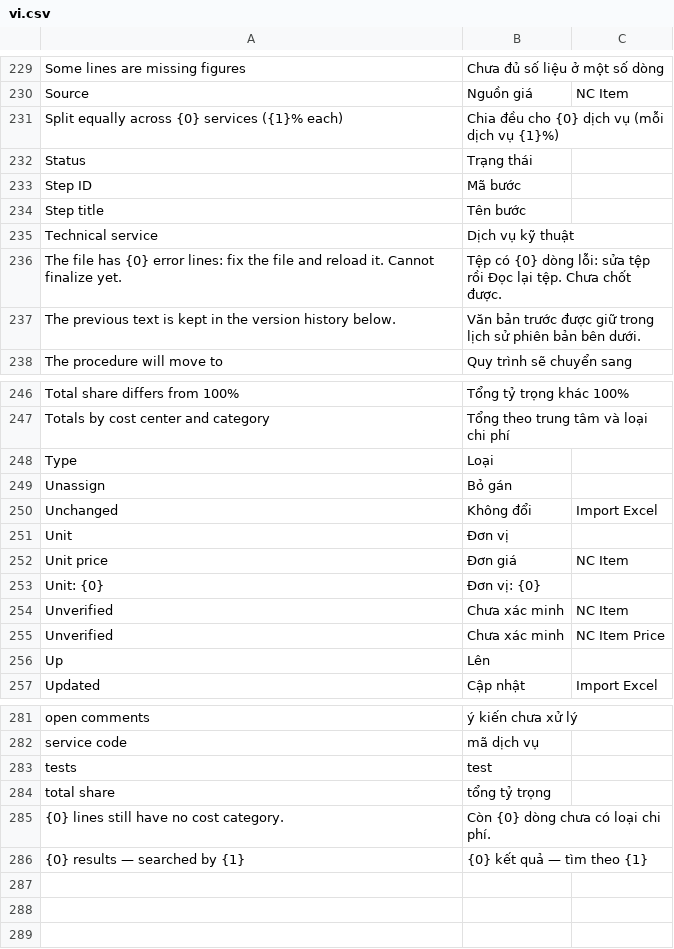
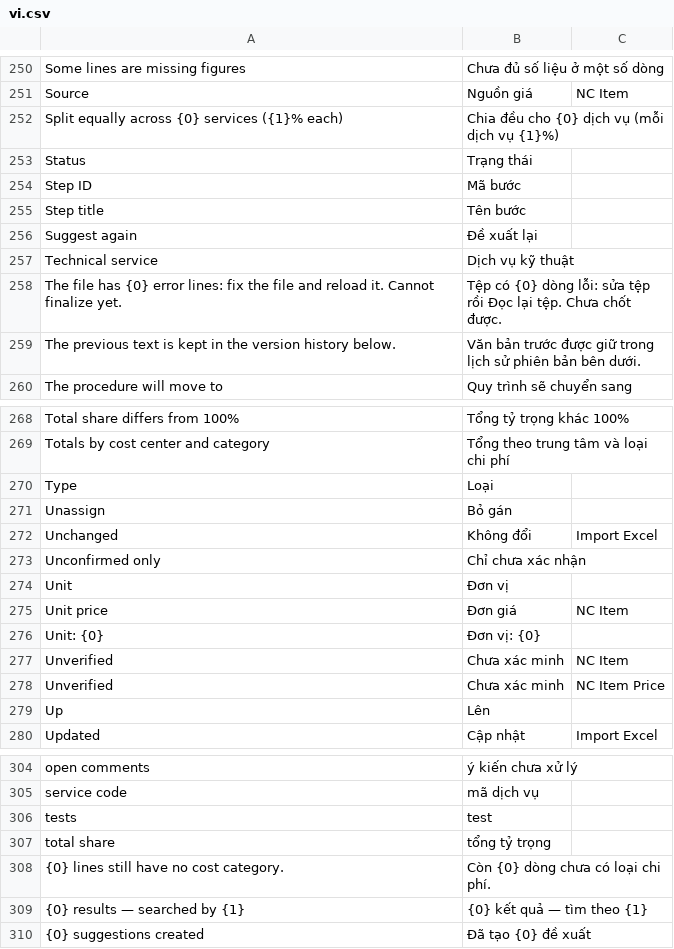
Before and after one commit to tiendj28-dotcom/normcore, a CSV file: normcore/translations/vi.csv, drawn as a sheet; only a part is shown, gaps mark what is left out; the diff covers the shown part only.

```diff
--- a/normcore/translations/vi.csv
+++ b/normcore/translations/vi.csv
@@ -234,2 +255,3 @@ Step ID,Mã bước
 Step title,Tên bước
+Suggest again,Đề xuất lại
 Technical service,Dịch vụ kỹ thuật
@@ -250,2 +272,3 @@ Unassign,Bỏ gán
 Unchanged,Không đổi,Import Excel
+Unconfirmed only,Chỉ chưa xác nhận
 Unit,Đơn vị
@@ -286 +309,2 @@ total share,tổng tỷ trọng
 {0} results — searched by {1},{0} kết quả — tìm theo {1}
+{0} suggestions created,Đã tạo {0} đề xuất
```
Also changed, not shown: 21 added rows elsewhere in this file, 5 other files.
